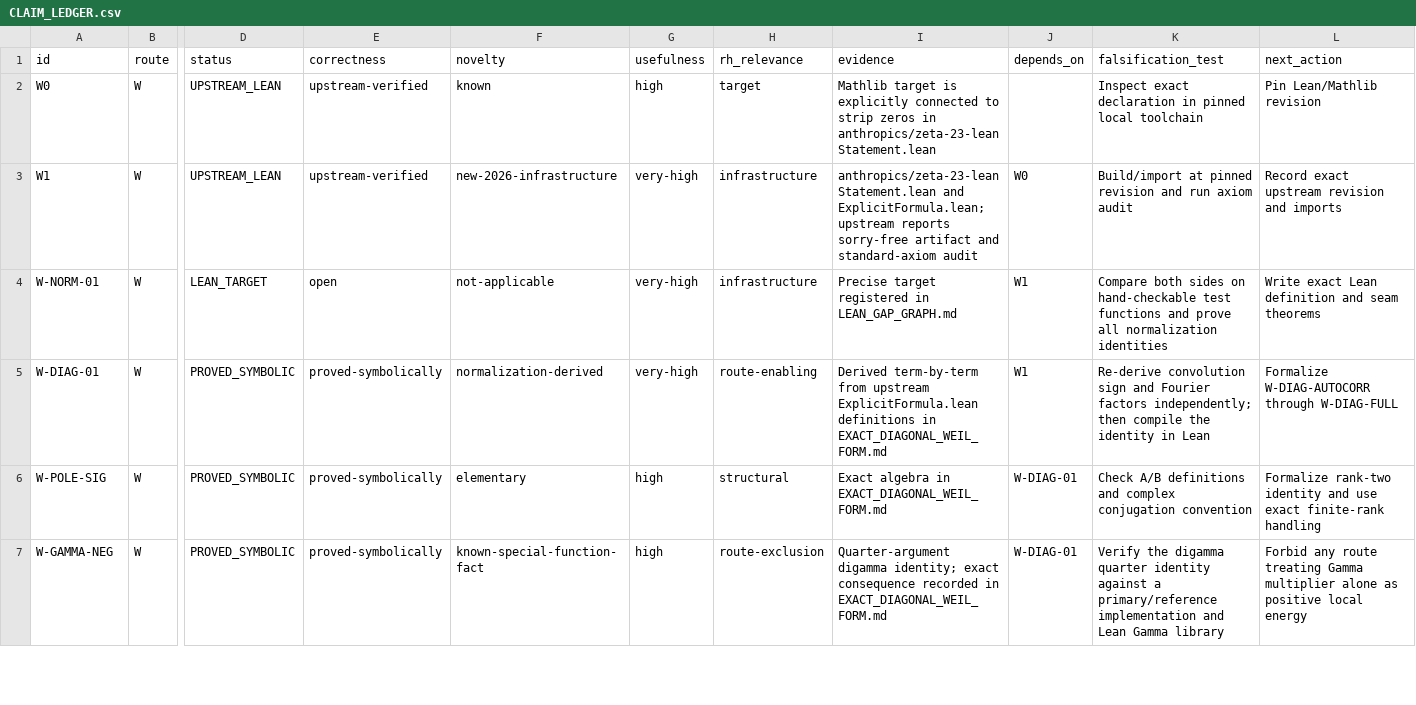
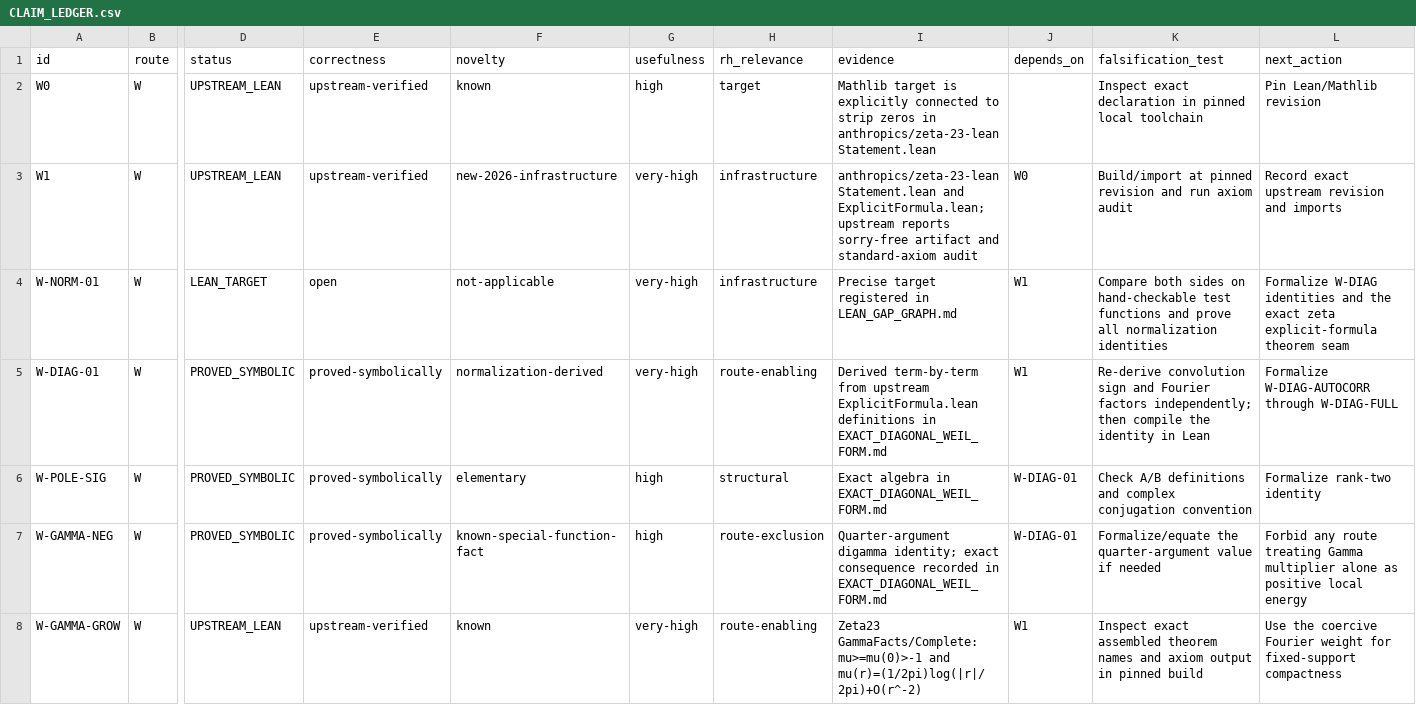
Before and after one commit to Sodelin/Riemann-Hypothesis-work, a CSV file: research/2026-08-23/CLAIM_LEDGER.csv, drawn as a sheet; only a part is shown, gaps mark what is left out; rows hold the shown columns only; the diff covers the shown part only; the diff names each change by its address in the sheet, - before the commit and + after, or states it on an @@ line.

Commit message:
research: update ledger with finite-index archimedean-pole results

```diff
--- a/research/2026-08-23/CLAIM_LEDGER.csv
+++ b/research/2026-08-23/CLAIM_LEDGER.csv
-L4 (next_action): Write exact Lean definition and seam theorems
+L4 (next_action): Formalize W-DIAG identities and the exact zeta explicit-formula theorem seam
-L6 (next_action): Formalize rank-two identity and use exact finite-rank handling
+L6 (next_action): Formalize rank-two identity
-K7 (falsification_test): Verify the digamma quarter identity against a primary/reference implementation and Lean Gamma library
+K7 (falsification_test): Formalize/equate the quarter-argument value if needed
+row 8: W-GAMMA-GROW | W | UPSTREAM_LEAN | upstream-verified | known | very-high | route-enabling | Zeta23 GammaFacts/Complete: mu>=mu(0)>-1 and mu(r)=(1/2pi)log(|r|/2pi)+O(r^-2) | W1 | Inspect exact assembled theorem names and axiom output in pinned build | Use the coercive Fourier weight for fixed-support compactness
```
Also changed, not shown: 6 added rows and 37 edited cells elsewhere in this file.
